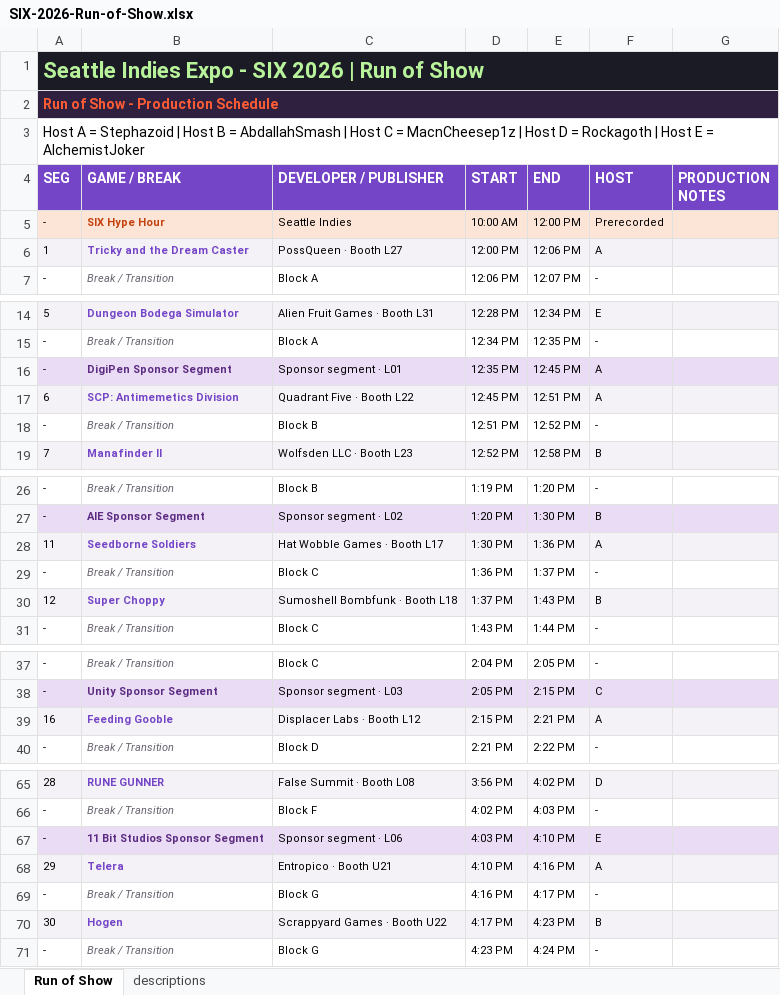
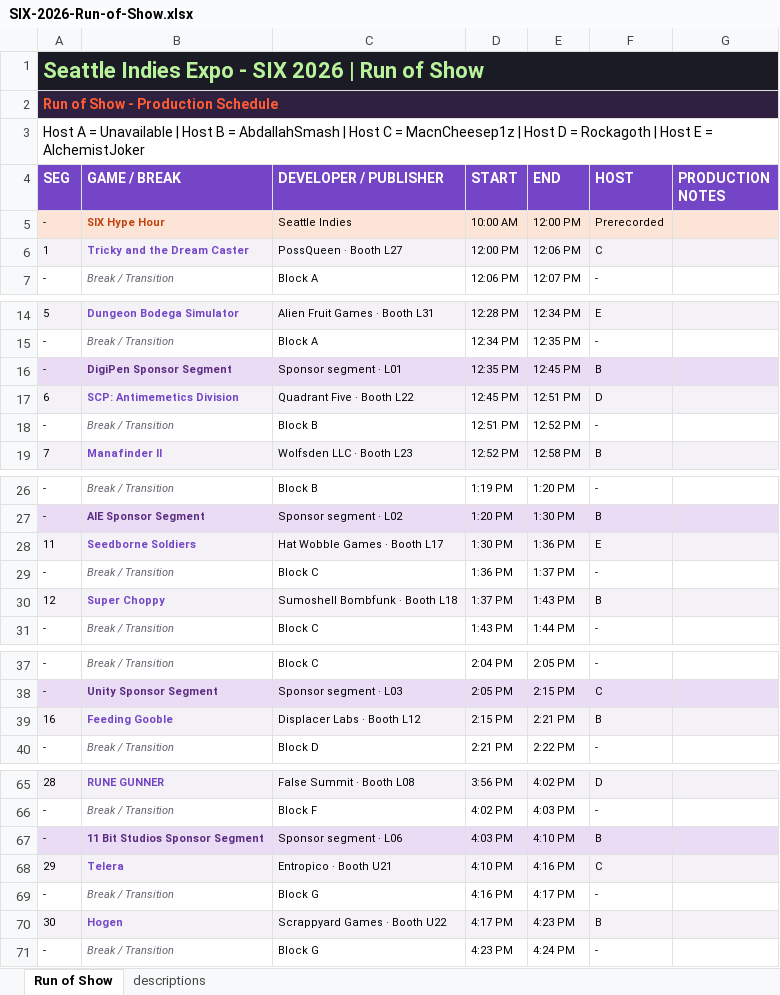
Before and after one commit to imriven/six-host-guide-2026, an Excel workbook: public/SIX-2026-Run-of-Show.xlsx, sheet Run of Show, drawn as a sheet; only a part is shown, gaps mark what is left out; values as stored, in another font and other column widths than the file's, no borders; the diff covers the shown part only; the diff names each change by its address in the sheet, - before the commit and + after, or states it on an @@ line.

Commit message:
Update run of show host assignments

```diff
--- a/public/SIX-2026-Run-of-Show.xlsx (sheet Run of Show)
+++ b/public/SIX-2026-Run-of-Show.xlsx (sheet Run of Show)
-A3 (SEG): …A = Stephazoid | Host…
+A3 (SEG): …A = Unavailable | Host…
-F6 (HOST): A
+F6 (HOST): C
-F16 (HOST): A
+F16 (HOST): B
-F17 (HOST): A
+F17 (HOST): D
-F28 (HOST): A
+F28 (HOST): E
-F39 (HOST): A
+F39 (HOST): B
-F67 (HOST): E
+F67 (HOST): B
-F68 (HOST): A
+F68 (HOST): C
```
Also changed, not shown: 4 edited cells elsewhere in this sheet, 4 other files.
